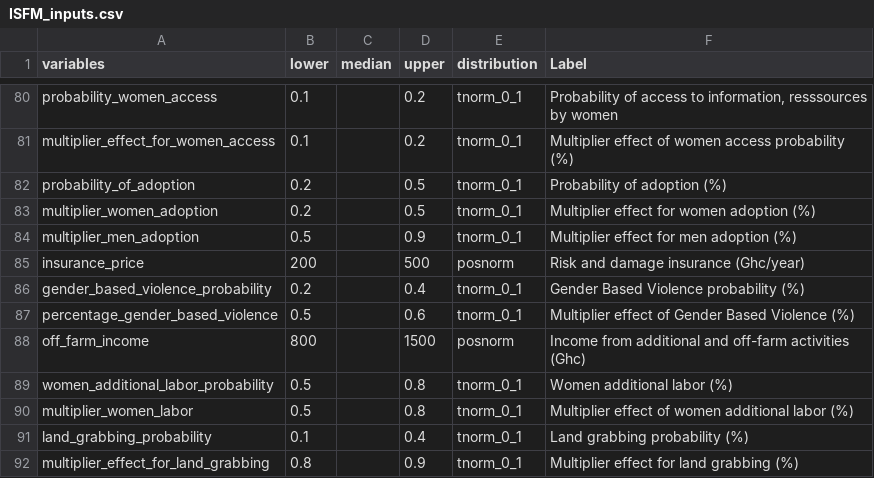
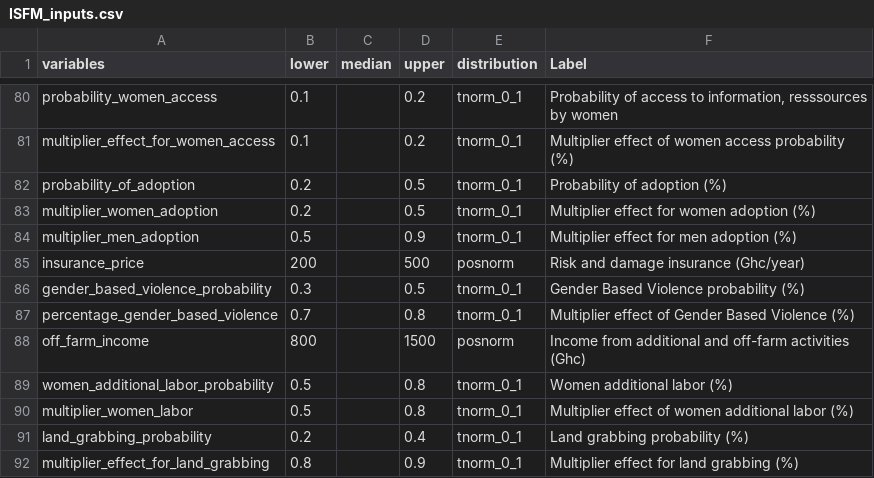
Before and after one commit to Dorcas-Sang/ISFM-modelling, a CSV file: ISFM_inputs.csv, drawn as a sheet; only a part is shown, gaps mark what is left out.

```diff
--- a/ISFM_inputs.csv
+++ b/ISFM_inputs.csv
@@ -85,4 +85,4 @@ multiplier_men_adoption,0.5,,0.9,tnorm_0_1,Multiplier effect for men adoption (%
 insurance_price,200,,500,posnorm,Risk and damage insurance (Ghc/year)
-gender_based_violence_probability,0.2,,0.4,tnorm_0_1,Gender Based Violence probability (%)
-percentage_gender_based_violence,0.5,,0.6,tnorm_0_1,Multiplier effect of Gender Based Violence (%)
+gender_based_violence_probability,0.3,,0.5,tnorm_0_1,Gender Based Violence probability (%)
+percentage_gender_based_violence,0.7,,0.8,tnorm_0_1,Multiplier effect of Gender Based Violence (%)
 off_farm_income,800,,1500,posnorm,Income from additional and off-farm activities (Ghc)
@@ -90,3 +90,3 @@ women_additional_labor_probability,0.5,,0.8,tnorm_0_1,Women additional labor (%)
 multiplier_women_labor,0.5,,0.8,tnorm_0_1,Multiplier effect of women additional labor (%)
-land_grabbing_probability,0.1,,0.4,tnorm_0_1,Land grabbing probability (%)
+land_grabbing_probability,0.2,,0.4,tnorm_0_1,Land grabbing probability (%)
 multiplier_effect_for_land_grabbing,0.8,,0.9,tnorm_0_1,Multiplier effect for land grabbing (%)
```
Also changed, not shown: 2 other files.
